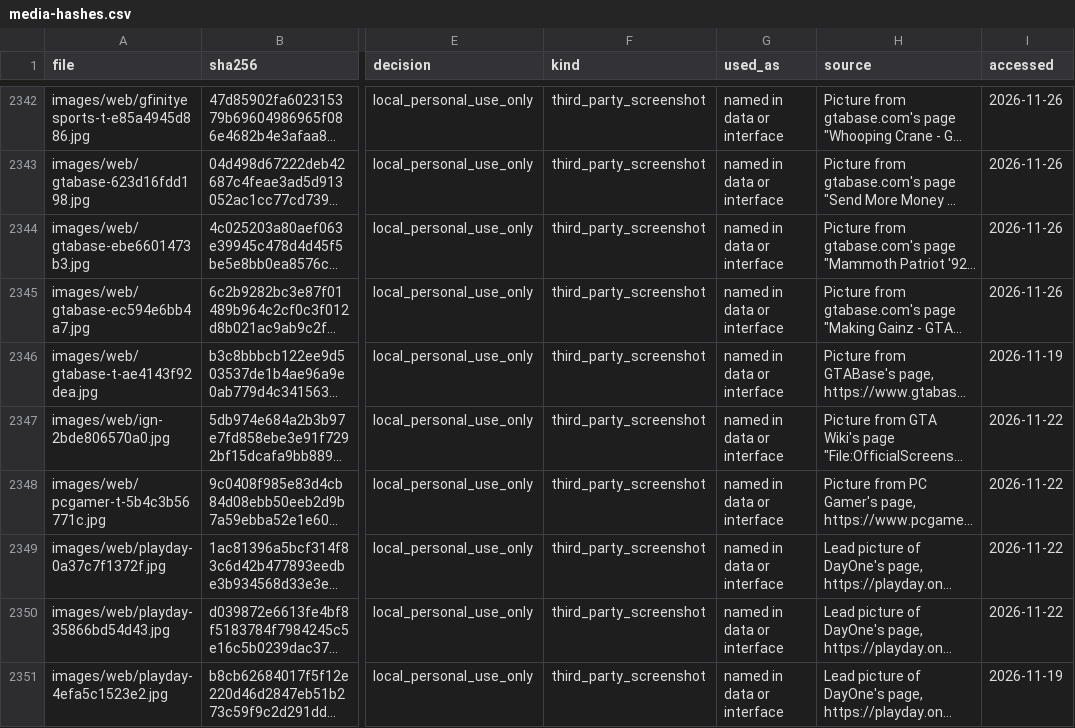
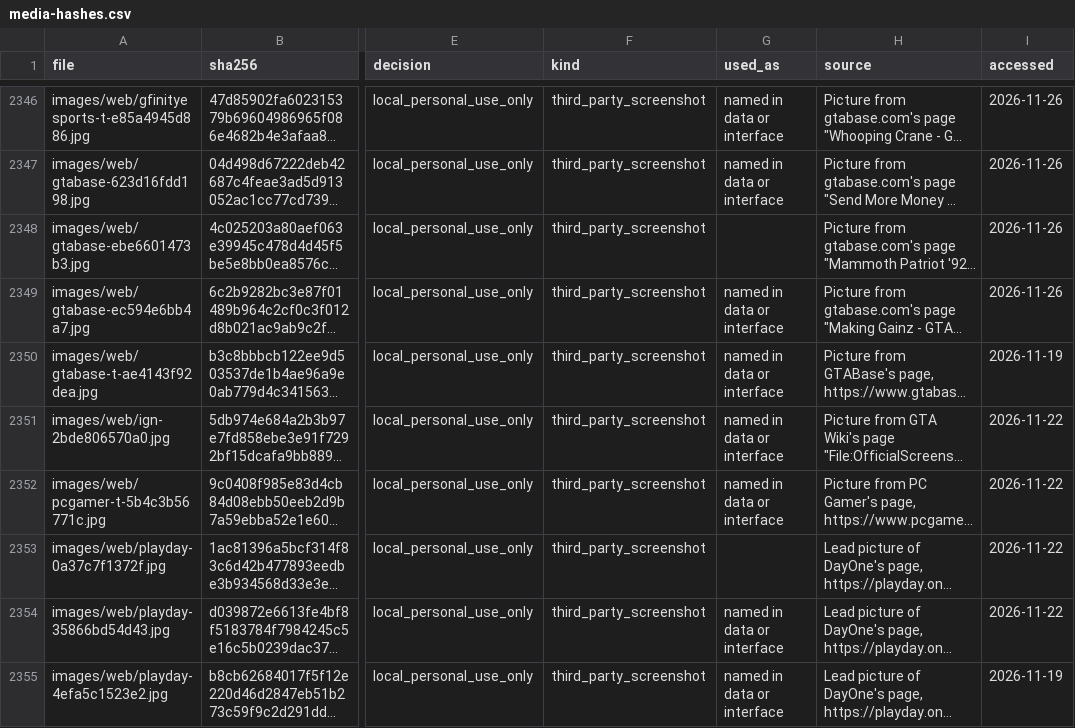
Before and after one commit to xpbeats00-sudo/gta6-hq, a CSV file: docs/compliance/media-hashes.csv, drawn as a sheet; only a part is shown, gaps mark what is left out; long unchanged cells end in …; addresses are those after the commit; the diff covers the shown part only; the diff names each change by its address in the sheet, - before the commit and + after, or states it on an @@ line.

```diff
--- a/docs/compliance/media-hashes.csv
+++ b/docs/compliance/media-hashes.csv
-G2348 (used_as): named in data or interface
+G2348 (used_as): (empty)
-G2353 (used_as): named in data or interface
+G2353 (used_as): (empty)
```
Also changed, not shown: 4 added rows and 6 edited cells elsewhere in this file, 22 other files.
